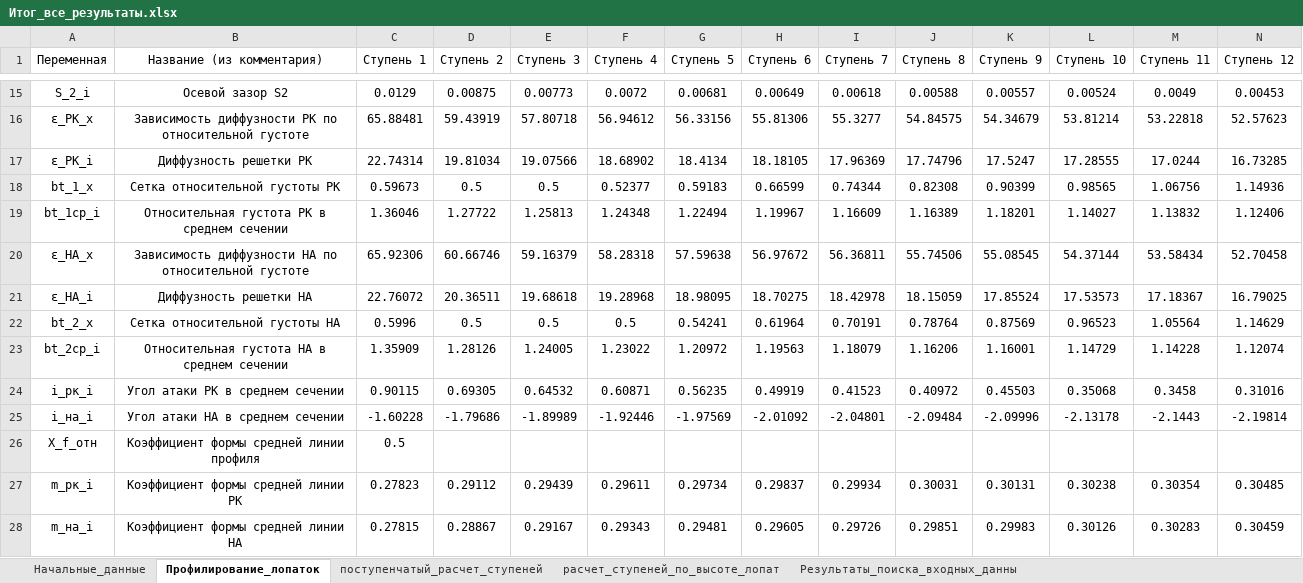
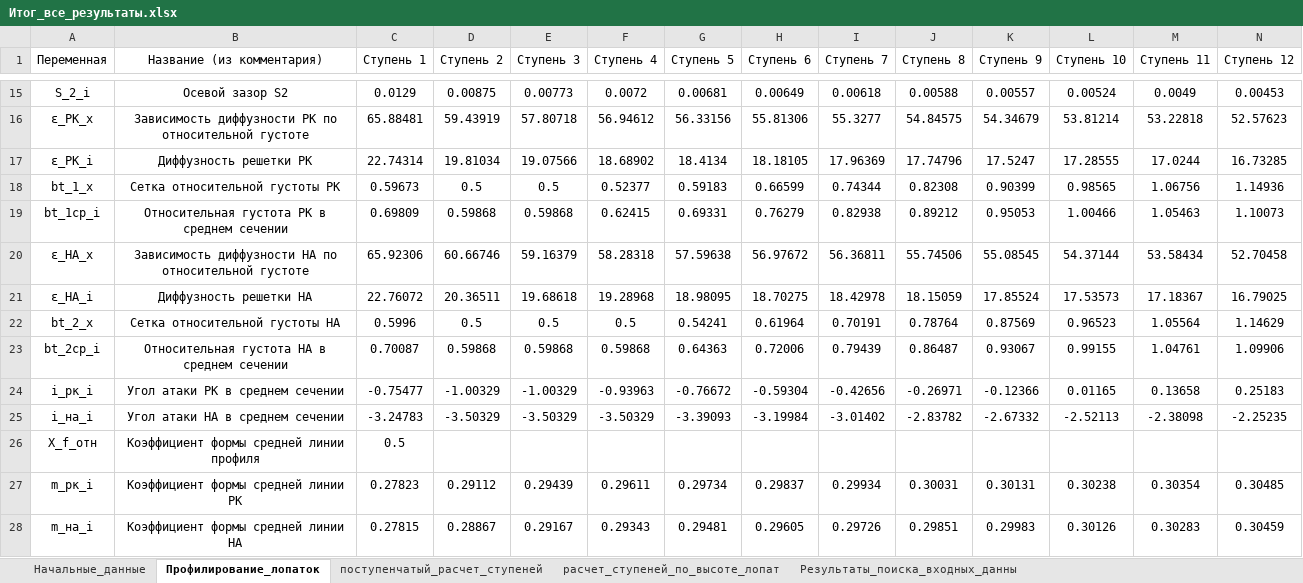
Before and after one commit to mikiway902/Compressor_Kurs, an Excel workbook: results/Итог_все_результаты.xlsx, sheet Профилирование_лопаток, drawn as a sheet; only a part is shown, gaps mark what is left out; values as stored, in another font and other column widths than the file's, no borders; removed rows and columns are numbered as before the commit, all else as after; rows hold the shown columns only; the diff covers the shown part only; the diff names each change by its address in the sheet, - before the commit and + after, or states it on an @@ line.

```diff
--- a/results/Итог_все_результаты.xlsx (sheet Профилирование_лопаток)
+++ b/results/Итог_все_результаты.xlsx (sheet Профилирование_лопаток)
-row 19: bt_1ср_i | Относительная густота РК в среднем сечении | 1.36046 | 1.27722 | 1.25813 | 1.24348 | 1.22494 | 1.19967 | 1.16609 | 1.16389 | 1.18201 | 1.14027 | 1.13832 | 1.12406
+row 19: bt_1ср_i | Относительная густота РК в среднем сечении | 0.69809 | 0.59868 | 0.59868 | 0.62415 | 0.69331 | 0.76279 | 0.82938 | 0.89212 | 0.95053 | 1.00466 | 1.05463 | 1.10073
-row 23: bt_2ср_i | Относительная густота НА в среднем сечении | 1.35909 | 1.28126 | 1.24005 | 1.23022 | 1.20972 | 1.19563 | 1.18079 | 1.16206 | 1.16001 | 1.14729 | 1.14228 | 1.12074
-row 24: i_рк_i | Угол атаки РК в среднем сечении | 0.90115 | 0.69305 | 0.64532 | 0.60871 | 0.56235 | 0.49919 | 0.41523 | 0.40972 | 0.45503 | 0.35068 | 0.3458 | 0.31016
-row 25: i_на_i | Угол атаки НА в среднем сечении | -1.60228 | -1.79686 | -1.89989 | -1.92446 | -1.97569 | -2.01092 | -2.04801 | -2.09484 | -2.09996 | -2.13178 | -2.1443 | -2.19814
+row 23: bt_2ср_i | Относительная густота НА в среднем сечении | 0.70087 | 0.59868 | 0.59868 | 0.59868 | 0.64363 | 0.72006 | 0.79439 | 0.86487 | 0.93067 | 0.99155 | 1.04761 | 1.09906
+row 24: i_рк_i | Угол атаки РК в среднем сечении | -0.75477 | -1.00329 | -1.00329 | -0.93963 | -0.76672 | -0.59304 | -0.42656 | -0.26971 | -0.12366 | 0.01165 | 0.13658 | 0.25183
+row 25: i_на_i | Угол атаки НА в среднем сечении | -3.24783 | -3.50329 | -3.50329 | -3.50329 | -3.39093 | -3.19984 | -3.01402 | -2.83782 | -2.67332 | -2.52113 | -2.38098 | -2.25235
```
Also changed, not shown: 30 added rows, 30 removed rows and 1 edited cell elsewhere in this sheet, results/Поступенчатый_расчет_ступеней.xlsx, results/Профилирование_лопаток.xlsx, 9 other files.
